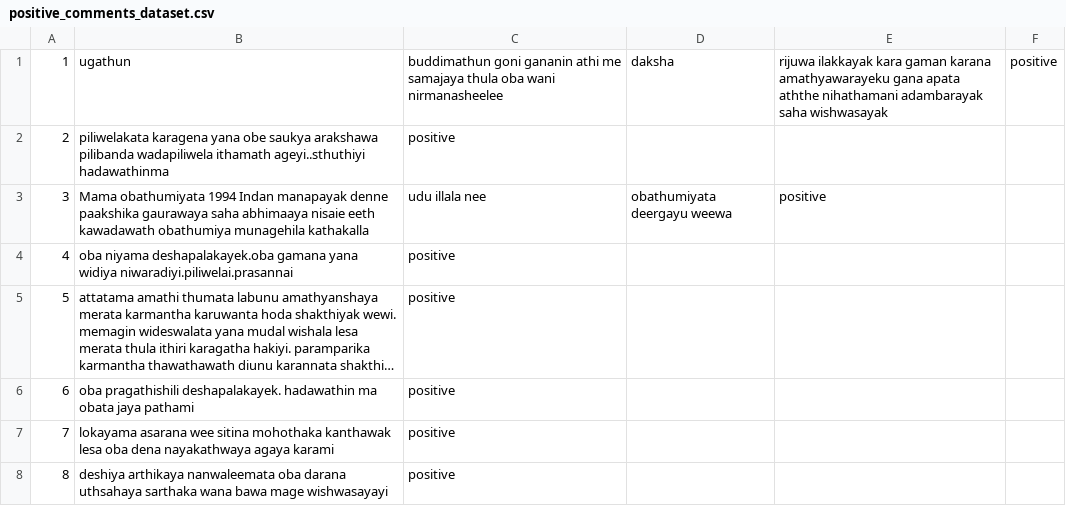
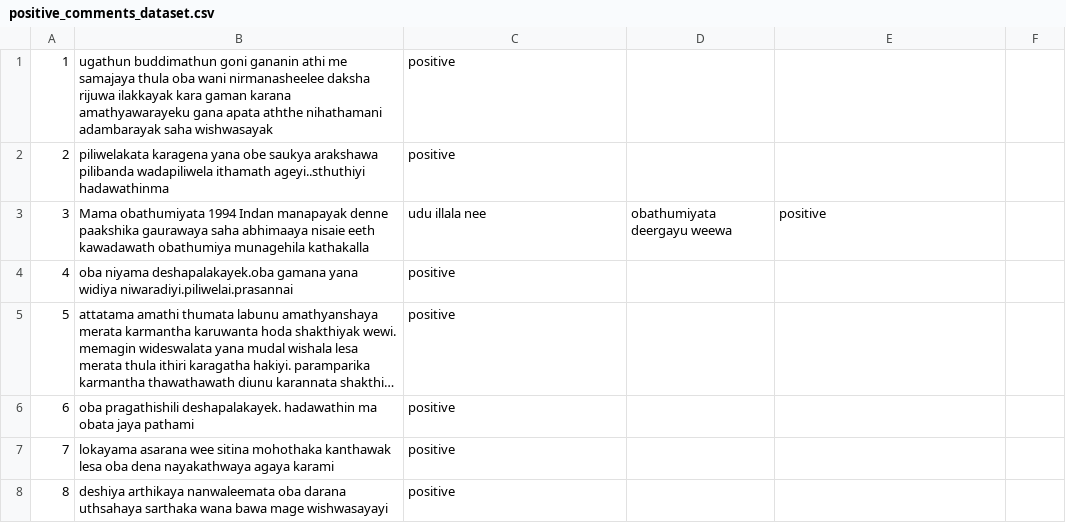
Before and after one commit to pavinduLakshan/nlp-bigram-sentiment-analysis, a CSV file: dataset/positive_comments_dataset.csv, drawn as a sheet; only a part is shown; long unchanged cells end in ….

Commit message:
Update positive_comments_dataset.csv

```diff
--- a/dataset/positive_comments_dataset.csv
+++ b/dataset/positive_comments_dataset.csv
@@ -1,2 +1,2 @@
-1,ugathun, buddimathun goni gananin athi me samajaya thula oba wani nirmanasheelee,daksha,rijuwa ilakkayak kara gaman karana amathyawarayeku gana apata aththe nihathamani adambarayak saha wishwasayak,positive
+1,ugathun buddimathun goni gananin athi me samajaya thula oba wani nirmanasheelee daksha rijuwa ilakkayak kara gaman karana amathyawarayeku gana apata aththe nihathamani adambarayak saha wishwasayak,positive
 2,piliwelakata karagena yana obe saukya arakshawa pilibanda wadapiliwela ithamath ageyi..sthuthiyi hadawathinma,positive
```
